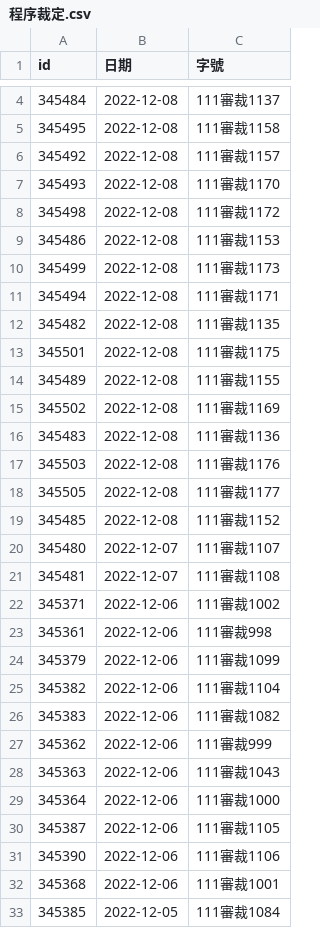
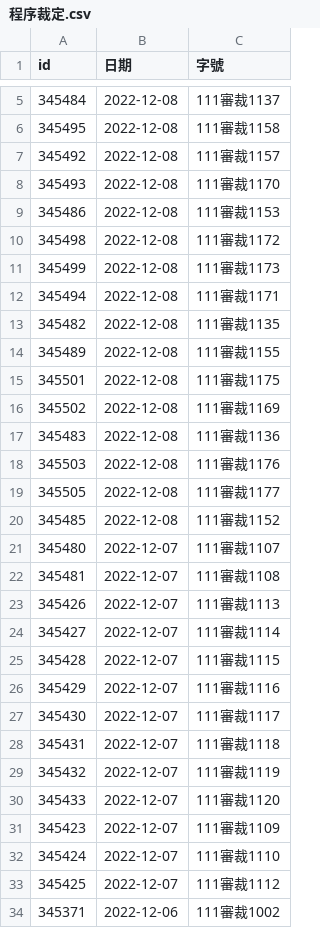
Before and after one commit to kong0107/cons.judicial, a CSV file: docket/程序裁定.csv, drawn as a sheet; only a part is shown, gaps mark what is left out; the shorter side is filled out with more unchanged rows; the diff covers the shown part only.

```diff
--- a/docket/程序裁定.csv
+++ b/docket/程序裁定.csv
@@ -7,4 +8,4 @@ id,日期,字號
 345493,2022-12-08,111審裁1170
+345486,2022-12-08,111審裁1153
 345498,2022-12-08,111審裁1172
-345486,2022-12-08,111審裁1153
 345499,2022-12-08,111審裁1173
@@ -12,4 +13,4 @@ id,日期,字號
 345482,2022-12-08,111審裁1135
+345489,2022-12-08,111審裁1155
 345501,2022-12-08,111審裁1175
-345489,2022-12-08,111審裁1155
 345502,2022-12-08,111審裁1169
@@ -21,2 +22,13 @@ id,日期,字號
 345481,2022-12-07,111審裁1108
+345426,2022-12-07,111審裁1113
+345427,2022-12-07,111審裁1114
+345428,2022-12-07,111審裁1115
+345429,2022-12-07,111審裁1116
+345430,2022-12-07,111審裁1117
+345431,2022-12-07,111審裁1118
+345432,2022-12-07,111審裁1119
+345433,2022-12-07,111審裁1120
+345423,2022-12-07,111審裁1109
+345424,2022-12-07,111審裁1110
+345425,2022-12-07,111審裁1112
 345371,2022-12-06,111審裁1002
```
Also changed, not shown: 9 added rows and 20 removed rows elsewhere in this file, 12 other files.
